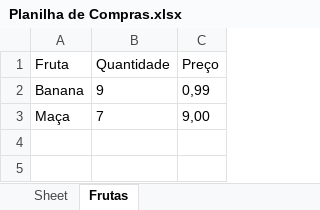
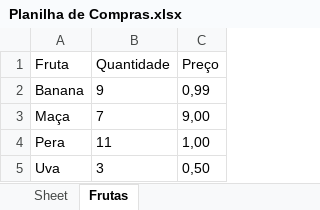
Before and after one commit to milenefukuda/excel, an Excel workbook: Planilha de Compras.xlsx, sheet Frutas, drawn as a sheet; values as stored, in another font and other column widths than the file's, no borders; the diff names each change by its address in the sheet, - before the commit and + after, or states it on an @@ line.

```diff
--- a/Planilha de Compras.xlsx (sheet Frutas)
+++ b/Planilha de Compras.xlsx (sheet Frutas)
+row 4: Pera | 11 | 1,00
+row 5: Uva | 3 | 0,50
```
